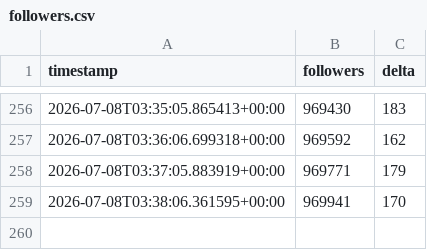
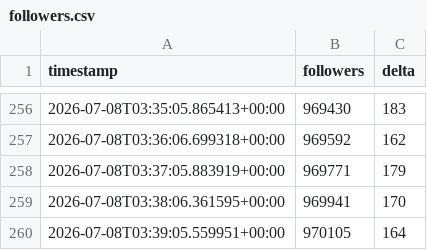
Before and after one commit to jonathanabrantes/postandoaquesia-bot, a CSV file: data/followers.csv, drawn as a sheet; only a part is shown, gaps mark what is left out; the diff names each change by its address in the sheet, - before the commit and + after, or states it on an @@ line.

Commit message:
chore(bot): atualiza followers.csv

```diff
--- a/data/followers.csv
+++ b/data/followers.csv
+row 260: 2026-07-08T03:39:05.559951+00:00 | 970105 | 164
```
